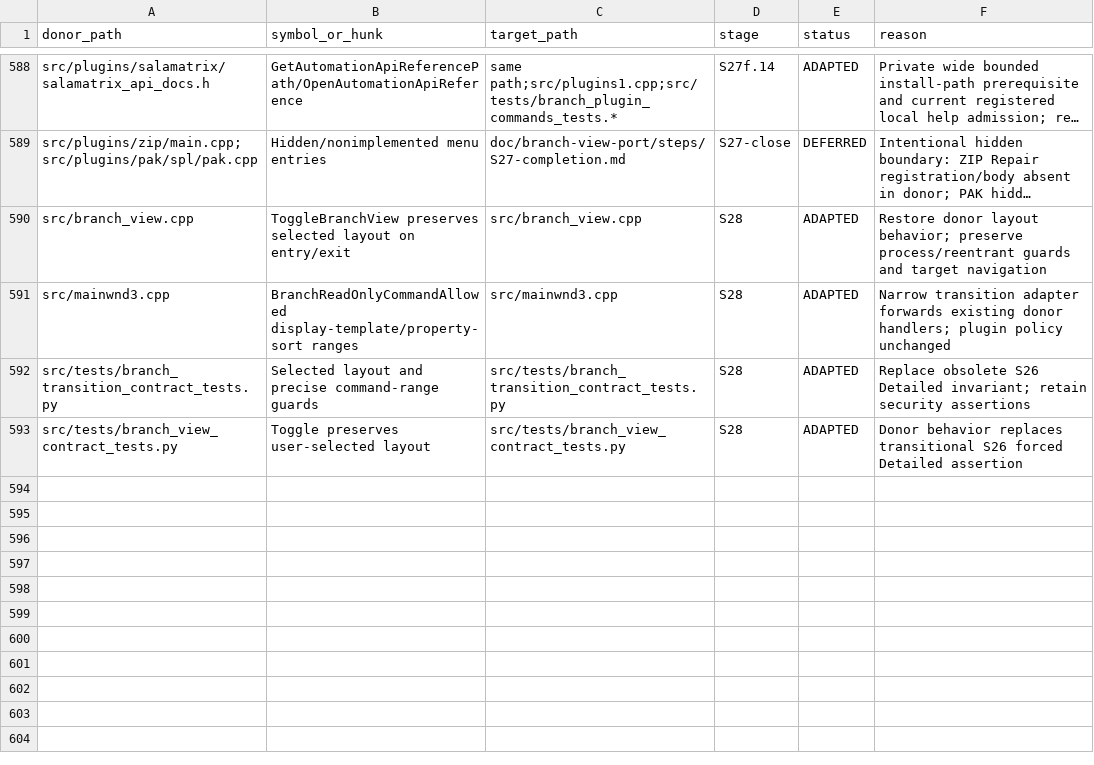
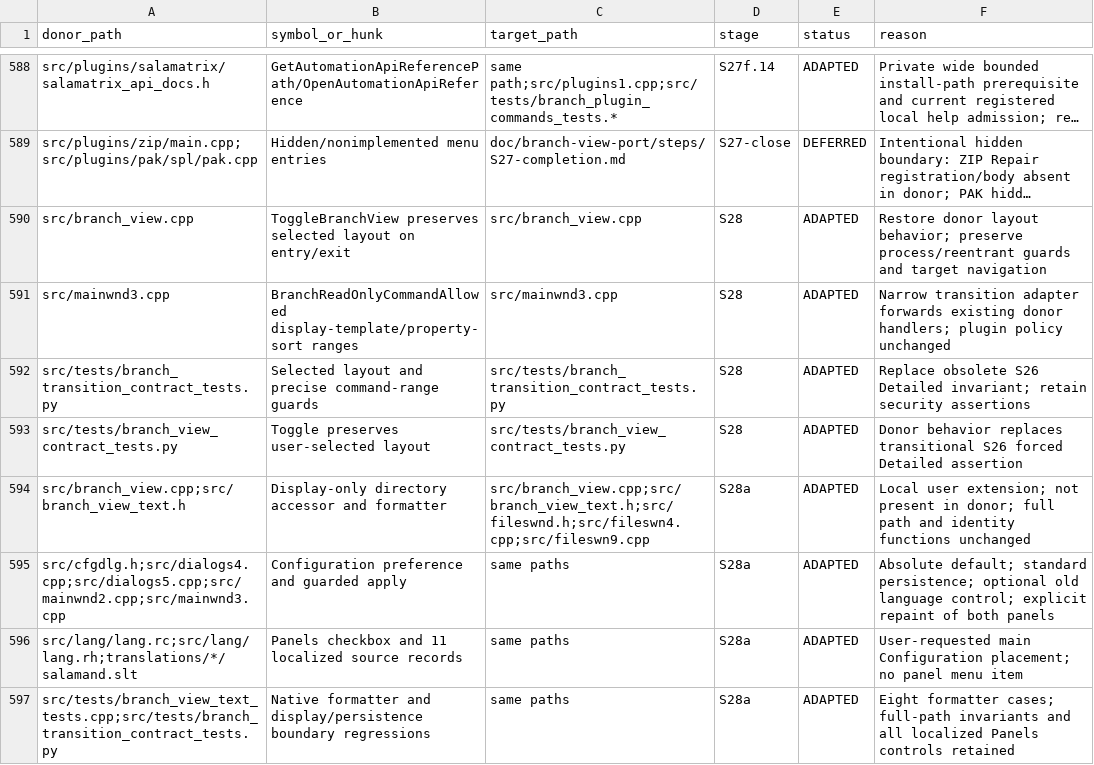
Before and after one commit to majklvi/salamander, a TSV file: doc/branch-view-port/REUSE.tsv, drawn as a sheet; only a part is shown, gaps mark what is left out; long unchanged cells end in ….

Commit message:
Add persisted relative Branch View Path display in Configuration
Keep absolute paths by default and preserve full file-operation identities.
Add a Panels checkbox, display-only formatting, immediate panel repaint,
localized resources and native/configuration regression coverage.

Source-PR: KRtkovo-eu-AI/salamander#769
Source-Commit: 47661e92d4b3cbe5bb593ae3d75a3f1f698ef413
Port-Step: S28a

```diff
--- a/doc/branch-view-port/REUSE.tsv
+++ b/doc/branch-view-port/REUSE.tsv
@@ -593 +593,5 @@ src/tests/branch_transition_contract_tests.py	Selected layout and precise comman
 src/tests/branch_view_contract_tests.py	Toggle preserves user-selected layout	src/tests/branch_view_contract_tests.py	S28	ADAPTED	Donor behavior replaces transitional S26 forced Detailed assertion
+src/branch_view.cpp;src/branch_view_text.h	Display-only directory accessor and formatter	src/branch_view.cpp;src/branch_view_text.h;src/fileswnd.h;src/fileswn4.cpp;src/fileswn9.cpp	S28a	ADAPTED	Local user extension; not present in donor; full path and identity functions unchanged
+src/cfgdlg.h;src/dialogs4.cpp;src/dialogs5.cpp;src/mainwnd2.cpp;src/mainwnd3.cpp	Configuration preference and guarded apply	same paths	S28a	ADAPTED	Absolute default; standard persistence; optional old language control; explicit repaint of both panels
+src/lang/lang.rc;src/lang/lang.rh;translations/*/salamand.slt	Panels checkbox and 11 localized source records	same paths	S28a	ADAPTED	User-requested main Configuration placement; no panel menu item
+src/tests/branch_view_text_tests.cpp;src/tests/branch_transition_contract_tests.py	Native formatter and display/persistence boundary regressions	same paths	S28a	ADAPTED	Eight formatter cases; full-path invariants and all localized Panels controls retained
```
Also changed, not shown: 31 other files.
